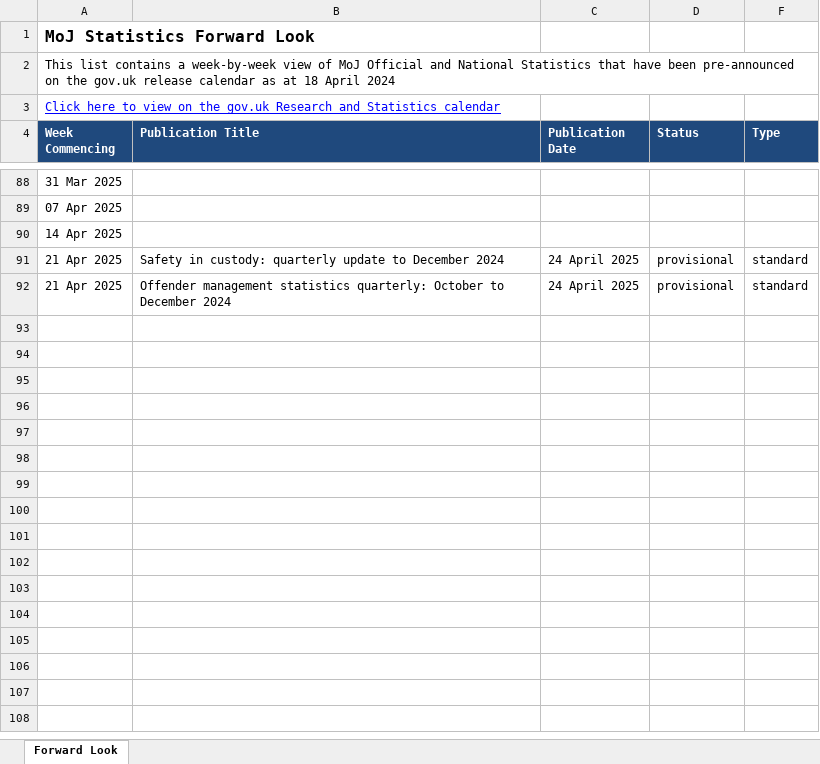
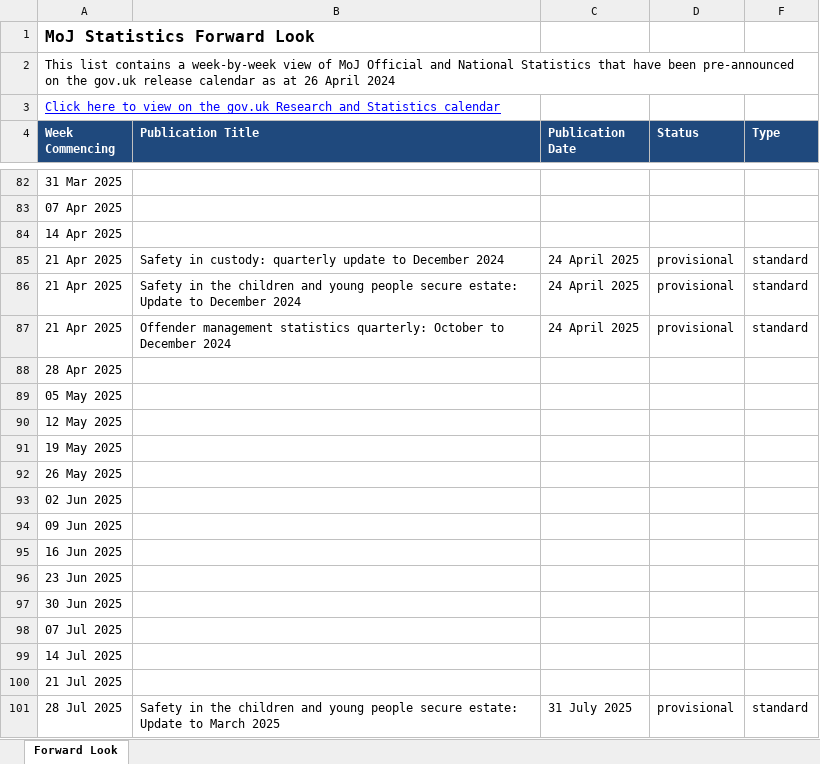
Before and after one commit to moj-analytical-services/stats-forward-look, an Excel workbook: Forward Look/Forward Look.xlsx, sheet Forward Look, drawn as a sheet; only a part is shown, gaps mark what is left out; values as stored, in another font and other column widths than the file's, no borders; conditional formats not drawn; the diff covers the shown part only; the diff names each change by its address in the sheet, - before the commit and + after, or states it on an @@ line.

Commit message:
update stats forward look 26.04.24

```diff
--- a/Forward Look/Forward Look.xlsx (sheet Forward Look)
+++ b/Forward Look/Forward Look.xlsx (sheet Forward Look)
-A2 (Week Commencing): …as at 18 April 2024
+A2 (Week Commencing): …as at 26 April 2024
+row 86: 21 Apr 2025 | Safety in the children and young people secure estate: Update to December 2024 | 24 April 2025 | provisional | standard
+row 88: 28 Apr 2025
+row 89: 05 May 2025
+row 90: 12 May 2025
+row 91: 19 May 2025
+row 92: 26 May 2025
+row 93: 02 Jun 2025
+row 94: 09 Jun 2025
+row 95: 16 Jun 2025
+row 96: 23 Jun 2025
+row 97: 30 Jun 2025
+row 98: 07 Jul 2025
+row 99: 14 Jul 2025
+row 100: 21 Jul 2025
+row 101: 28 Jul 2025 | Safety in the children and young people secure estate: Update to March 2025 | 31 July 2025 | provisional | standard
```
Also changed, not shown: 1 added row and 7 removed rows elsewhere in this sheet, hidden cells, 1 other file.
